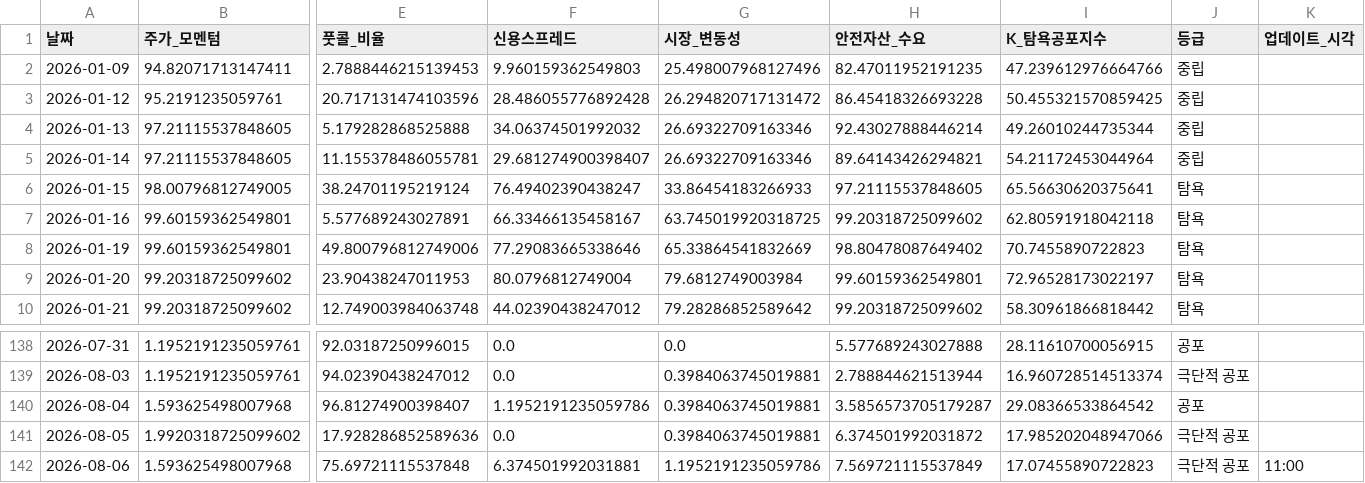
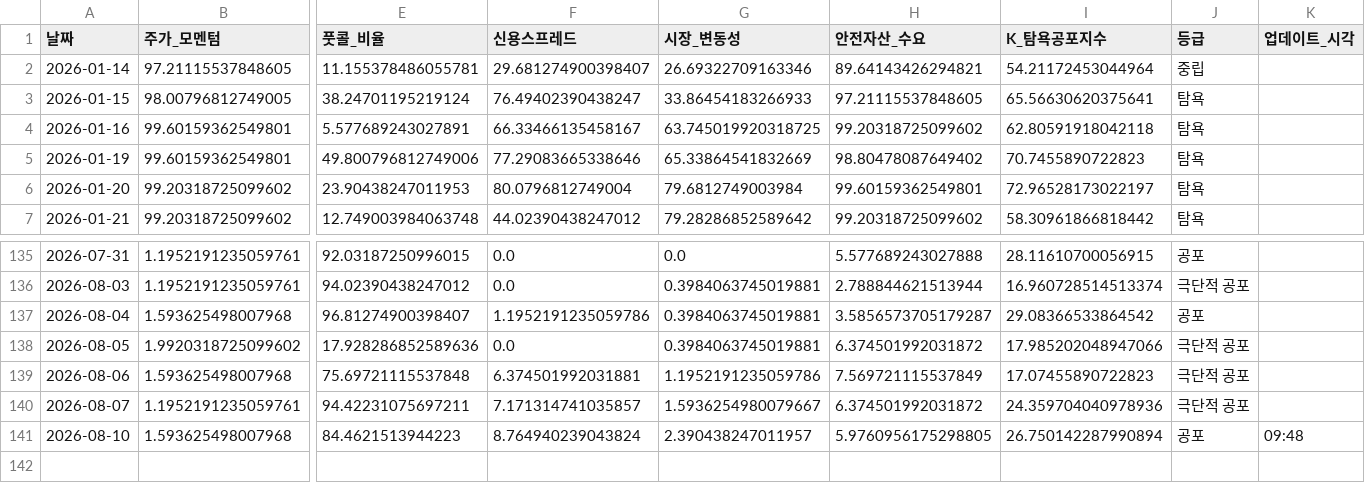
Before and after one commit to hhhpophhh-dot/k-fear-greed-index, a CSV file: k_fear_greed_result.csv, drawn as a sheet; only a part is shown, gaps mark what is left out; removed rows and columns are numbered as before the commit, all else as after; rows hold the shown columns only; the diff names each change by its address in the sheet, - before the commit and + after, or states it on an @@ line.

```diff
--- a/k_fear_greed_result.csv
+++ b/k_fear_greed_result.csv
-row 2: 2026-01-09 | 94.82071713147411 | 2.7888446215139453 | 9.960159362549803 | 25.498007968127496 | 82.47011952191235 | 47.239612976664766 | 중립
-row 3: 2026-01-12 | 95.2191235059761 | 20.717131474103596 | 28.486055776892428 | 26.294820717131472 | 86.45418326693228 | 50.455321570859425 | 중립
-row 4: 2026-01-13 | 97.21115537848605 | 5.179282868525888 | 34.06374501992032 | 26.69322709163346 | 92.43027888446214 | 49.26010244735344 | 중립
-K139 (업데이트_시각): 11:00
+K139 (업데이트_시각): (empty)
+row 140: 2026-08-07 | 1.1952191235059761 | 94.42231075697211 | 7.171314741035857 | 1.5936254980079667 | 6.374501992031872 | 24.359704040978936 | 극단적 공포
+row 141: 2026-08-10 | 1.593625498007968 | 84.4621513944223 | 8.764940239043824 | 2.390438247011957 | 5.9760956175298805 | 26.750142287990894 | 공포 | 09:48
```
Also changed, not shown: k_fear_greed_result_k100.csv.
